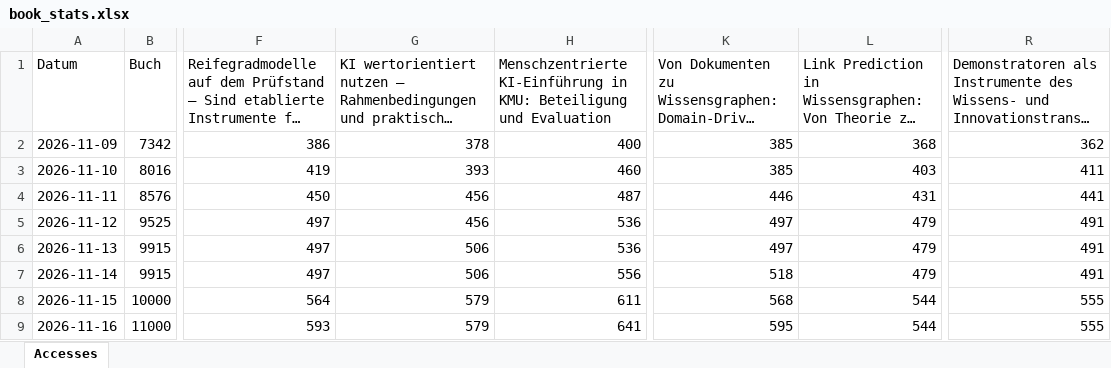
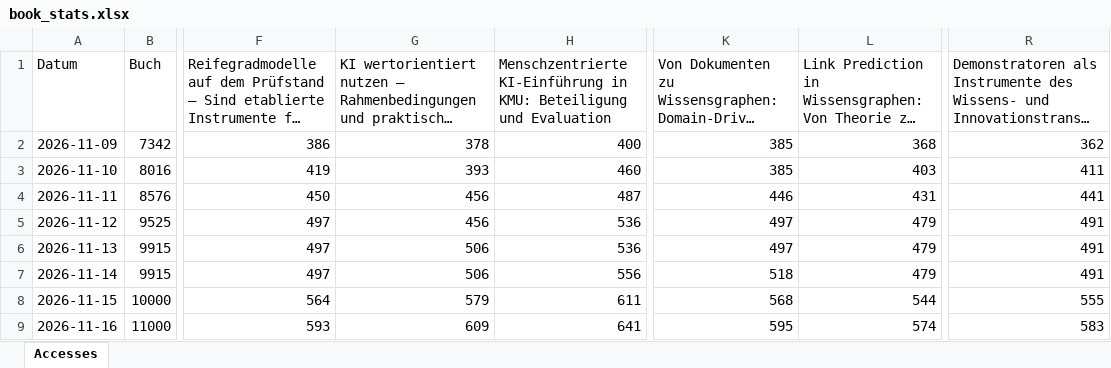
Before and after one commit to joergschlie/bookstats, an Excel workbook: book_stats.xlsx, sheet Accesses, drawn as a sheet; only a part is shown, gaps mark what is left out; long unchanged cells end in …; values as stored, in another font and other column widths than the file's, no borders; the diff names each change by its address in the sheet, - before the commit and + after, or states it on an @@ line.

```diff
--- a/book_stats.xlsx (sheet Accesses)
+++ b/book_stats.xlsx (sheet Accesses)
-G9: 579
+G9: 609
-L9: 544
+L9: 574
-R9: 555
+R9: 583
```
Also changed, not shown: 1 other file.
